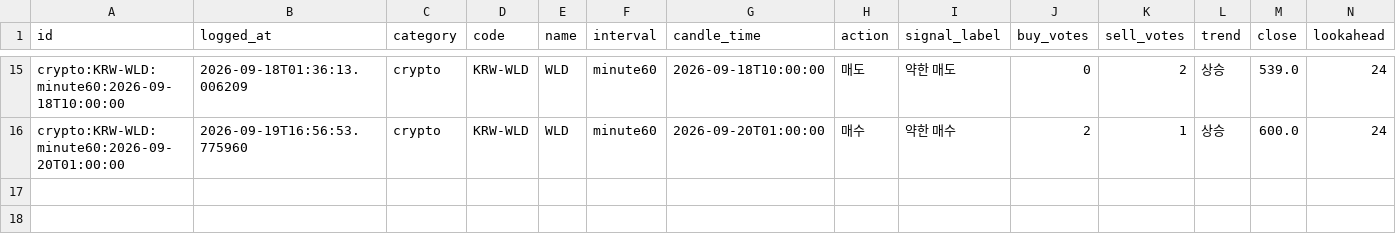
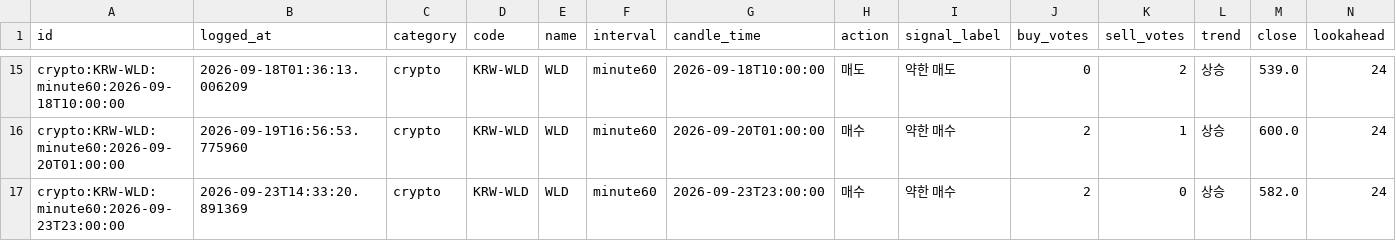
Before and after one commit to wonbin2362-prog/upbit-dashboard, a CSV file: signal_log.csv, drawn as a sheet; only a part is shown, gaps mark what is left out; rows hold the shown columns only; the diff names each change by its address in the sheet, - before the commit and + after, or states it on an @@ line.

```diff
--- a/signal_log.csv
+++ b/signal_log.csv
+row 17: crypto:KRW-WLD:minute60:2026-09-23T23:00:00 | 2026-09-23T14:33:20.891369 | crypto | KRW-WLD | WLD | minute60 | 2026-09-23T23:00:00 | 매수 | 약한 매수 | 2 | 0 | 상승 | 582.0 | 24
```
Also changed, not shown: 1 other file.
